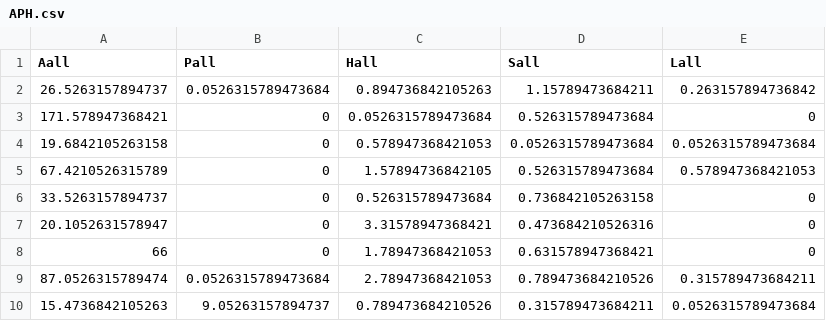
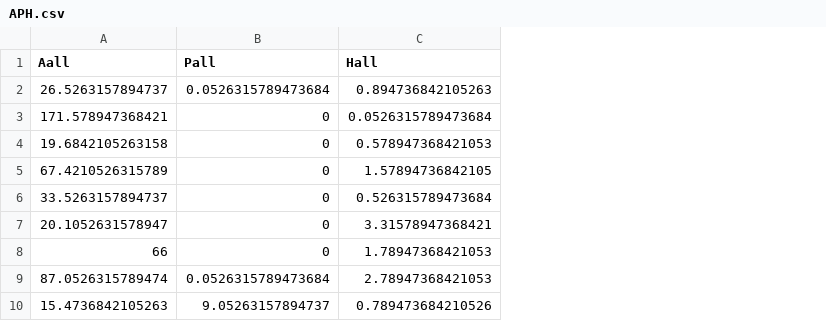
Before and after one commit to weitingwlin/iva_herbivore, a CSV file: Rfiles/data/APH.csv, drawn as a sheet; only a part is shown; the diff names each change by its address in the sheet, - before the commit and + after, or states it on an @@ line.

```diff
--- a/Rfiles/data/APH.csv
+++ b/Rfiles/data/APH.csv
-column D (Sall), rows 2-10: 1.15789473684211 | 0.526315789473684 | 0.0526315789473684 | 0.526315789473684 | 0.736842105263158 | 0.473684210526316 | 0.631578947368421 | 0.789473684210526 | 0.315789473684211
-column E (Lall), rows 2-10: 0.263157894736842 | 0 | 0.0526315789473684 | 0.578947368421053 | 0 | 0 | 0 | 0.315789473684211 | 0.0526315789473684
```
Also changed, not shown: Rfiles/data/Env.csv, 17 other files.
